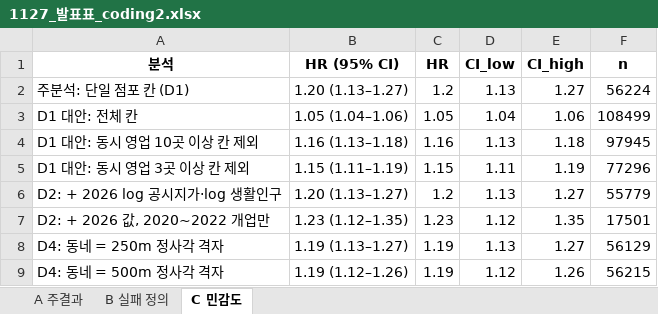
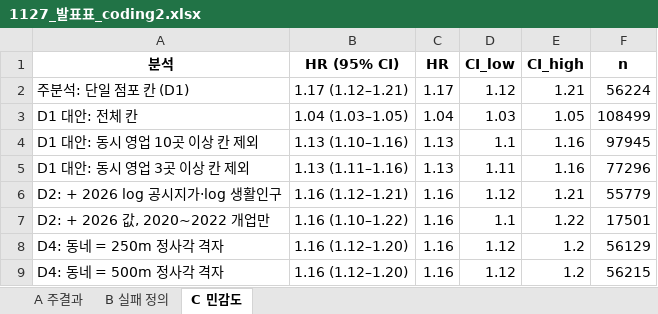
Before and after one commit to yeonjin597-dev/Bigpoo_1, an Excel workbook: out/1127_발표표_coding2.xlsx, sheet C 민감도, drawn as a sheet; only a part is shown; values as stored, in another font and other column widths than the file's, no borders; the diff covers the shown part only; the diff names each change by its address in the sheet, - before the commit and + after, or states it on an @@ line.

```diff
--- a/out/1127_발표표_coding2.xlsx (sheet C 민감도)
+++ b/out/1127_발표표_coding2.xlsx (sheet C 민감도)
-B2 (HR (95% CI)): 1.20 (1.13–1.27)
+B2 (HR (95% CI)): 1.17 (1.12–1.21)
-C2 (HR): 1.2
+C2 (HR): 1.17
-D2 (CI_low): 1.13
+D2 (CI_low): 1.12
-E2 (CI_high): 1.27
+E2 (CI_high): 1.21
-B3 (HR (95% CI)): 1.05 (1.04–1.06)
+B3 (HR (95% CI)): 1.04 (1.03–1.05)
-C3 (HR): 1.05
+C3 (HR): 1.04
-D3 (CI_low): 1.04
+D3 (CI_low): 1.03
-E3 (CI_high): 1.06
+E3 (CI_high): 1.05
-B4 (HR (95% CI)): 1.16 (1.13–1.18)
+B4 (HR (95% CI)): 1.13 (1.10–1.16)
-C4 (HR): 1.16
+C4 (HR): 1.13
-D4 (CI_low): 1.13
+D4 (CI_low): 1.1
-E4 (CI_high): 1.18
+E4 (CI_high): 1.16
-B5 (HR (95% CI)): 1.15 (1.11–1.19)
+B5 (HR (95% CI)): 1.13 (1.11–1.16)
-C5 (HR): 1.15
+C5 (HR): 1.13
-E5 (CI_high): 1.19
+E5 (CI_high): 1.16
-B6 (HR (95% CI)): 1.20 (1.13–1.27)
+B6 (HR (95% CI)): 1.16 (1.12–1.21)
-C6 (HR): 1.2
+C6 (HR): 1.16
-D6 (CI_low): 1.13
+D6 (CI_low): 1.12
-E6 (CI_high): 1.27
+E6 (CI_high): 1.21
-B7 (HR (95% CI)): 1.23 (1.12–1.35)
+B7 (HR (95% CI)): 1.16 (1.10–1.22)
-C7 (HR): 1.23
+C7 (HR): 1.16
-D7 (CI_low): 1.12
+D7 (CI_low): 1.1
-E7 (CI_high): 1.35
+E7 (CI_high): 1.22
-B8 (HR (95% CI)): 1.19 (1.13–1.27)
+B8 (HR (95% CI)): 1.16 (1.12–1.20)
-C8:C9 (HR): 1.19
+C8:C9 (HR): 1.16
-D8 (CI_low): 1.13
+D8 (CI_low): 1.12
-E8 (CI_high): 1.27
+E8 (CI_high): 1.2
-B9 (HR (95% CI)): 1.19 (1.12–1.26)
+B9 (HR (95% CI)): 1.16 (1.12–1.20)
-E9 (CI_high): 1.26
+E9 (CI_high): 1.2
```
Also changed, not shown: 3 added rows, 2 removed rows and 12 edited cells elsewhere in this sheet, sheet A 주결과, sheet B 실패 정의, out/1127_본분석_v1.xlsx, 21 other files.
